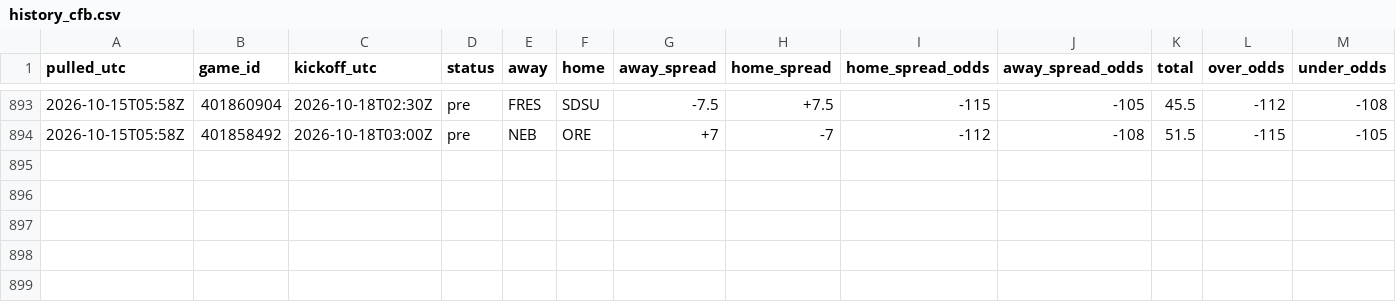
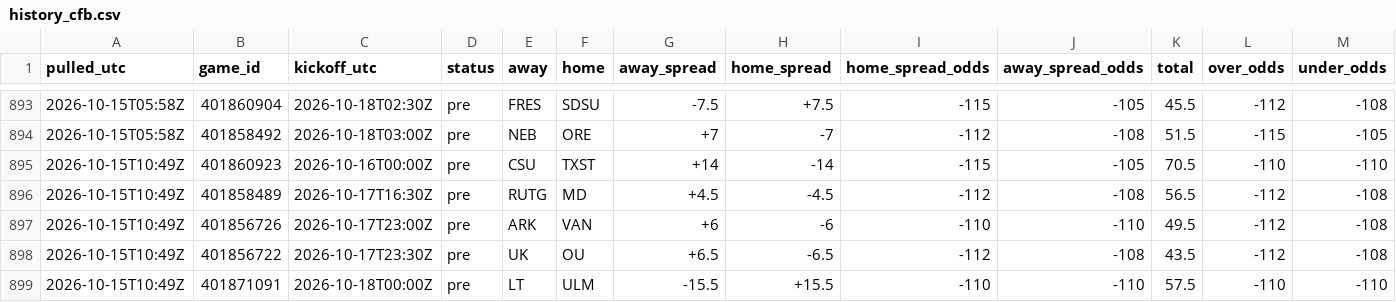
Before and after one commit to tdfarrell/betting-research, a CSV file: data/odds/history_cfb.csv, drawn as a sheet; only a part is shown, gaps mark what is left out; rows hold the shown columns only; the diff names each change by its address in the sheet, - before the commit and + after, or states it on an @@ line.

Commit message:
data: 2026-10-15T10:49Z

```diff
--- a/data/odds/history_cfb.csv
+++ b/data/odds/history_cfb.csv
+row 895: 2026-10-15T10:49Z | 401860923 | 2026-10-16T00:00Z | pre | CSU | TXST | +14 | -14 | -115 | -105 | 70.5 | -110 | -110
+row 896: 2026-10-15T10:49Z | 401858489 | 2026-10-17T16:30Z | pre | RUTG | MD | +4.5 | -4.5 | -112 | -108 | 56.5 | -112 | -108
+row 897: 2026-10-15T10:49Z | 401856726 | 2026-10-17T23:00Z | pre | ARK | VAN | +6 | -6 | -110 | -110 | 49.5 | -112 | -108
+row 898: 2026-10-15T10:49Z | 401856722 | 2026-10-17T23:30Z | pre | UK | OU | +6.5 | -6.5 | -112 | -108 | 43.5 | -112 | -108
+row 899: 2026-10-15T10:49Z | 401871091 | 2026-10-18T00:00Z | pre | LT | ULM | -15.5 | +15.5 | -110 | -110 | 57.5 | -110 | -110
```
Also changed, not shown: data/boards/cfb_2026-10-15.csv, data/boards/cfb_2026-10-16.csv, 23 other files.
